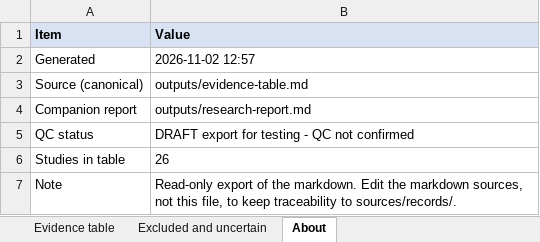
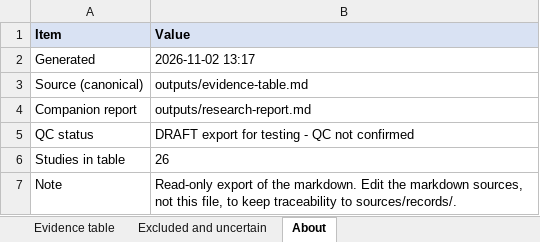
Before and after one commit to karinadurlacher/claudecode-AItilda, an Excel workbook: outputs/evidence-table.DRAFT.xlsx, sheet About, drawn as a sheet; values as stored, in another font and other column widths than the file's, no borders; the diff names each change by its address in the sheet, - before the commit and + after, or states it on an @@ line.

Commit message:
Verify abstract-only rows against PubMed abstracts, document erratum recheck, make export overwrite robust, refresh DRAFT exports

```diff
--- a/outputs/evidence-table.DRAFT.xlsx (sheet About)
+++ b/outputs/evidence-table.DRAFT.xlsx (sheet About)
-B2 (Value): 2026-11-02 12:57
+B2 (Value): 2026-11-02 13:17
```
Also changed, not shown: 5 other files.
